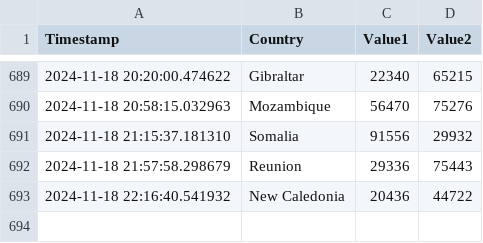
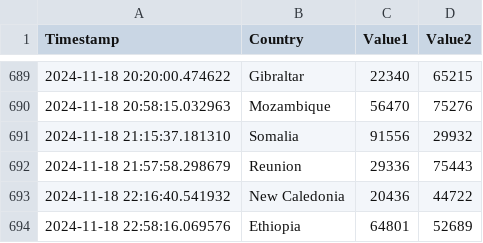
Before and after one commit to Swadeep888/DayTracking, a CSV file: data.csv, drawn as a sheet; only a part is shown, gaps mark what is left out.

Commit message:
Update CSV file with new data

```diff
--- a/data.csv
+++ b/data.csv
@@ -693 +693,2 @@ Timestamp,Country,Value1,Value2
 2024-11-18 22:16:40.541932,New Caledonia,20436,44722
+2024-11-18 22:58:16.069576,Ethiopia,64801,52689
```
